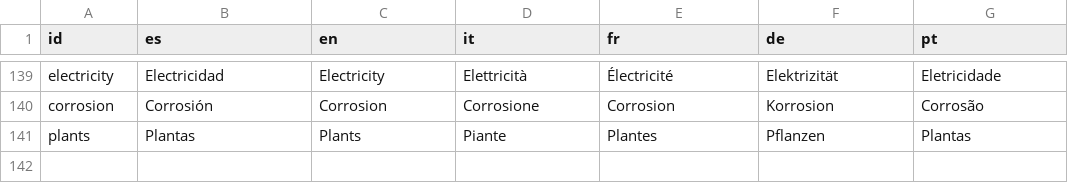
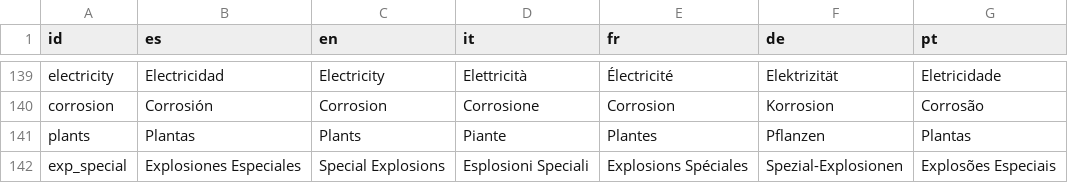
Before and after one commit to OmarSaez/Sandbox-game, a CSV file: sandbox/translations.csv, drawn as a sheet; only a part is shown, gaps mark what is left out; the diff names each change by its address in the sheet, - before the commit and + after, or states it on an @@ line.

Commit message:
Se separa la logica de tipo de explosion creando EXP_ELECTRIC y EXP_ACID separado de EXPLOSIVE

```diff
--- a/sandbox/translations.csv
+++ b/sandbox/translations.csv
+row 142: exp_special | Explosiones Especiales | Special Explosions | Esplosioni Speciali | Explosions Spéciales | Spezial-Explosionen | Explosões Especiais
```
Also changed, not shown: 8 other files.
